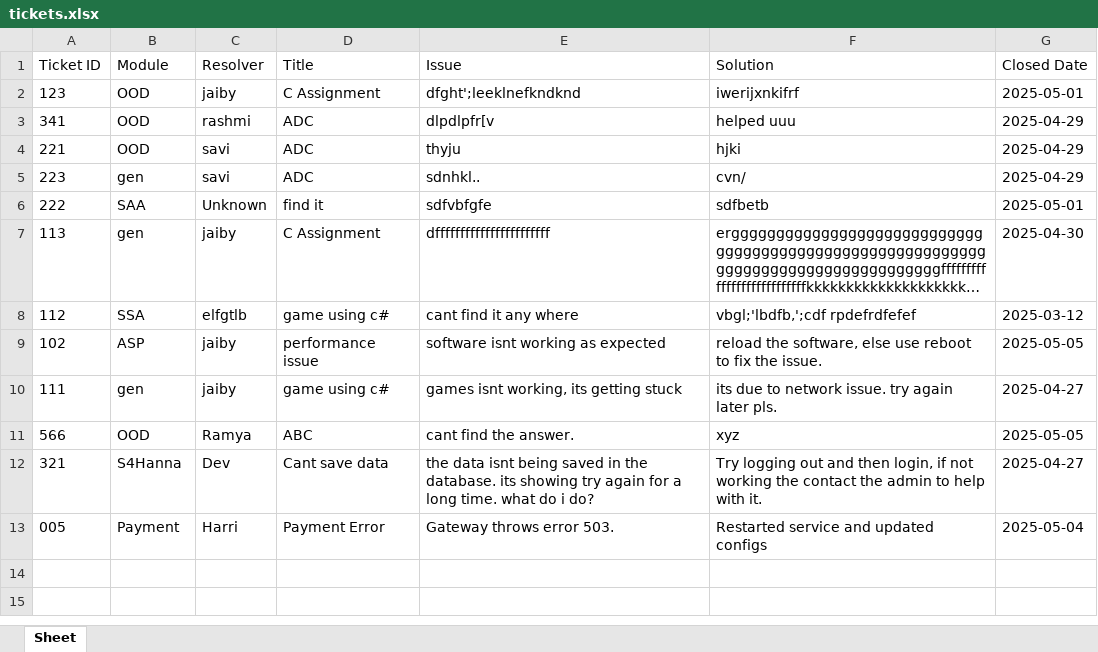
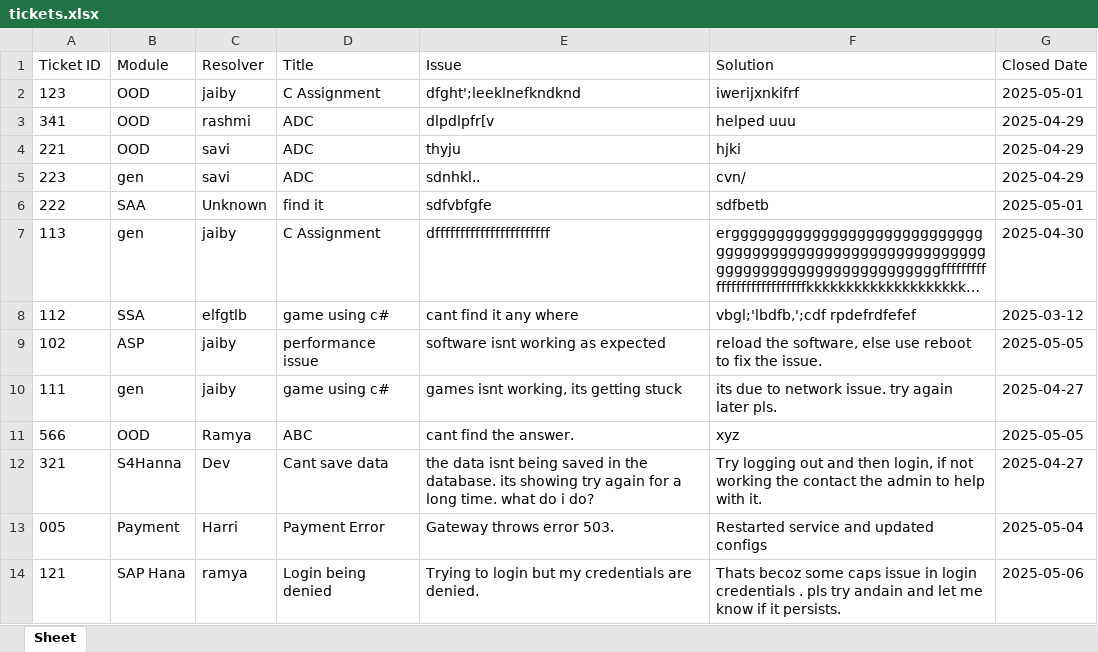
Before and after one commit to JaibyJoseph/Ticket-Management, an Excel workbook: tickets.xlsx, sheet Sheet, drawn as a sheet; long unchanged cells end in …; values as stored, in another font and other column widths than the file's, no borders; the diff names each change by its address in the sheet, - before the commit and + after, or states it on an @@ line.

Commit message:
Save local changes before pull

```diff
--- a/tickets.xlsx (sheet Sheet)
+++ b/tickets.xlsx (sheet Sheet)
+row 14: 121 | SAP Hana | ramya | Login being denied | Trying to login but my credentials are denied. | Thats becoz some caps issue in login credentials . pls try andain and let me know if it persists. | 2025-05-06
```
